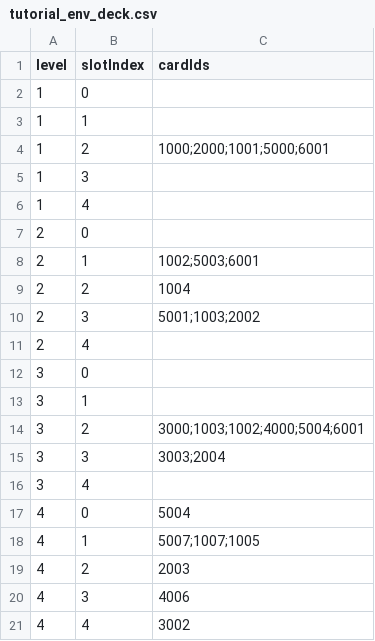
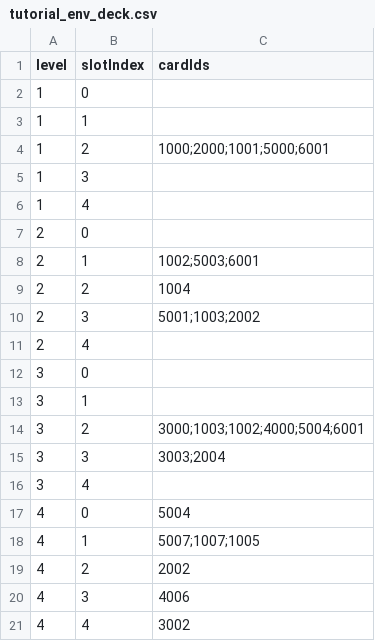
Before and after one commit to Nancobamboo/joeys-nightmare-2, a CSV file: joey2/Assets/Resources/Data/tutorial_env_deck.csv, drawn as a sheet.

```diff
--- a/joey2/Assets/Resources/Data/tutorial_env_deck.csv
+++ b/joey2/Assets/Resources/Data/tutorial_env_deck.csv
@@ -18,3 +18,3 @@ level,slotIndex,cardIds
 4,1,5007;1007;1005
-4,2,2003
+4,2,2002
 4,3,4006
```
Also changed, not shown: 3 other files.
